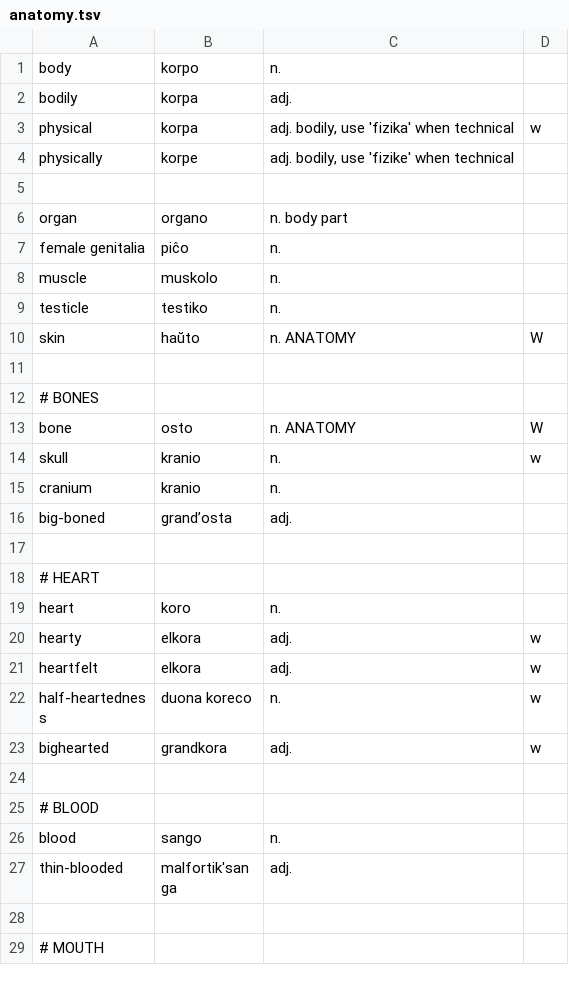
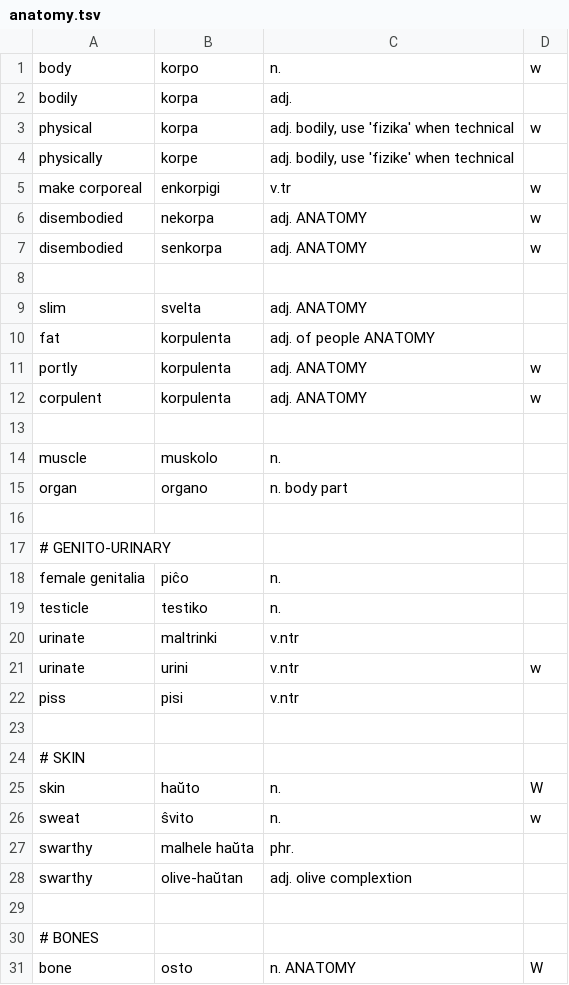
Before and after one commit to kingrpaul/eo-glossary, a TSV file: anatomy.tsv, drawn as a sheet; only a part is shown; the shorter side is filled out with more unchanged rows; the diff covers the shown part only.

```diff
--- a/anatomy.tsv
+++ b/anatomy.tsv
@@ -1,2 +1,2 @@
-body	korpo	n.	
+body	korpo	n.	w	
 bodily	korpa	adj.	
@@ -4,8 +4,26 @@ physical	korpa	adj. bodily, use 'fizika' when technical	w
 physically	korpe	adj. bodily, use 'fizike' when technical	
+make corporeal	enkorpigi	v.tr	w
+disembodied	nekorpa	adj. ANATOMY  	w
+disembodied	senkorpa	adj. ANATOMY  	w
 
+slim	svelta	adj. ANATOMY	
+fat	korpulenta	adj. of people ANATOMY	
+portly	korpulenta	adj. ANATOMY	w
+corpulent	korpulenta	adj. ANATOMY	w
+
+muscle	muskolo	n.	
 organ	organo	n. body part	
+
+# GENITO-URINARY
 female genitalia	piĉo	n.	
-muscle	muskolo	n.	
 testicle	testiko	n.	
-skin	haŭto	n. ANATOMY	W
+urinate	maltrinki	v.ntr 	
+urinate	urini	v.ntr	w
+piss	pisi	v.ntr
+
+# SKIN
+skin	haŭto	n. 	W
+sweat	ŝvito	n. 	w
+swarthy	malhele haŭta	phr.	
+swarthy	olive-haŭtan	adj. olive complextion	
 
```
Also changed, not shown: 19 added rows, 2 moved rows and 9 edited cells elsewhere in this file, emotion.tsv, shape-distance.tsv, 40 other files.
